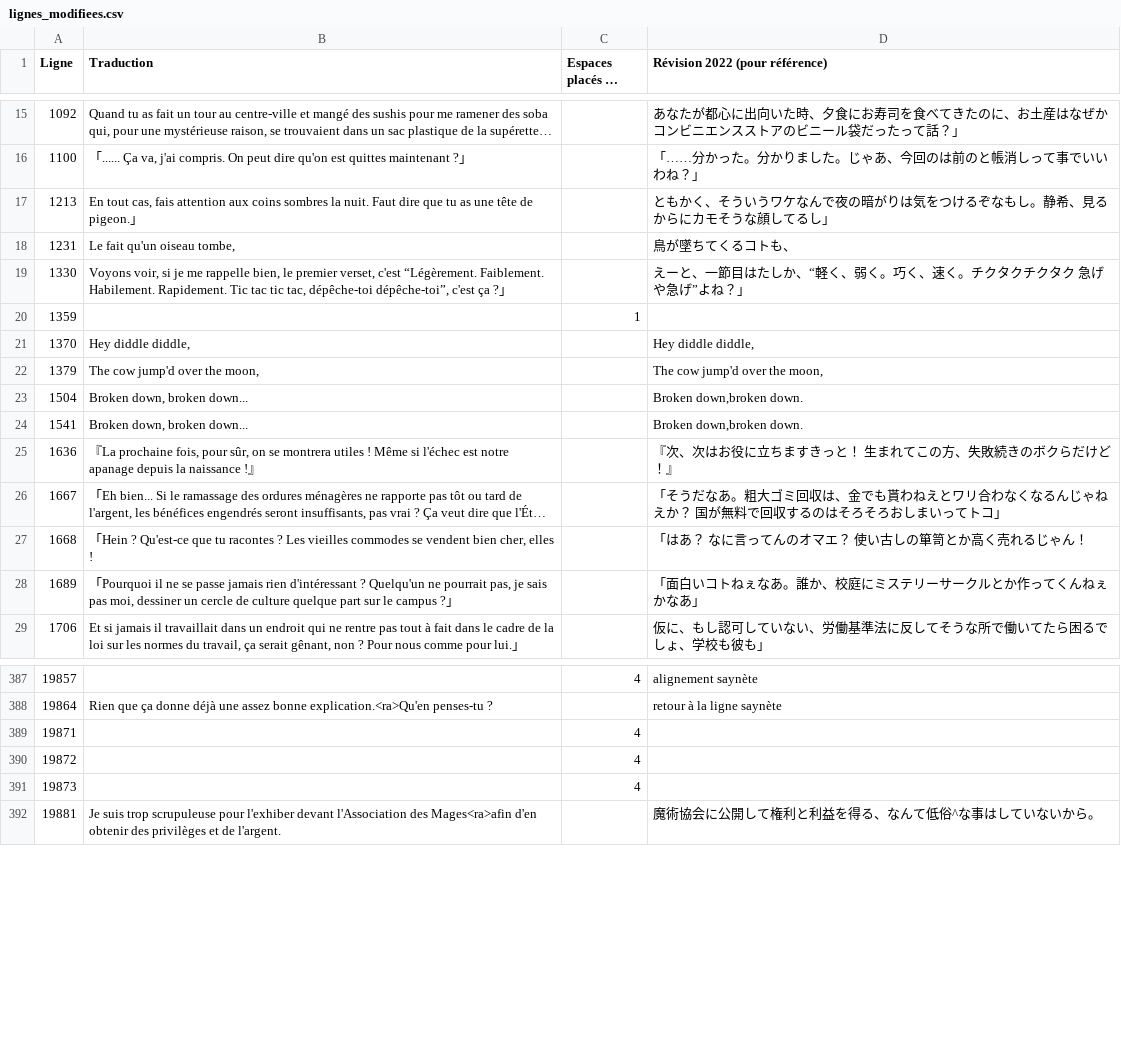
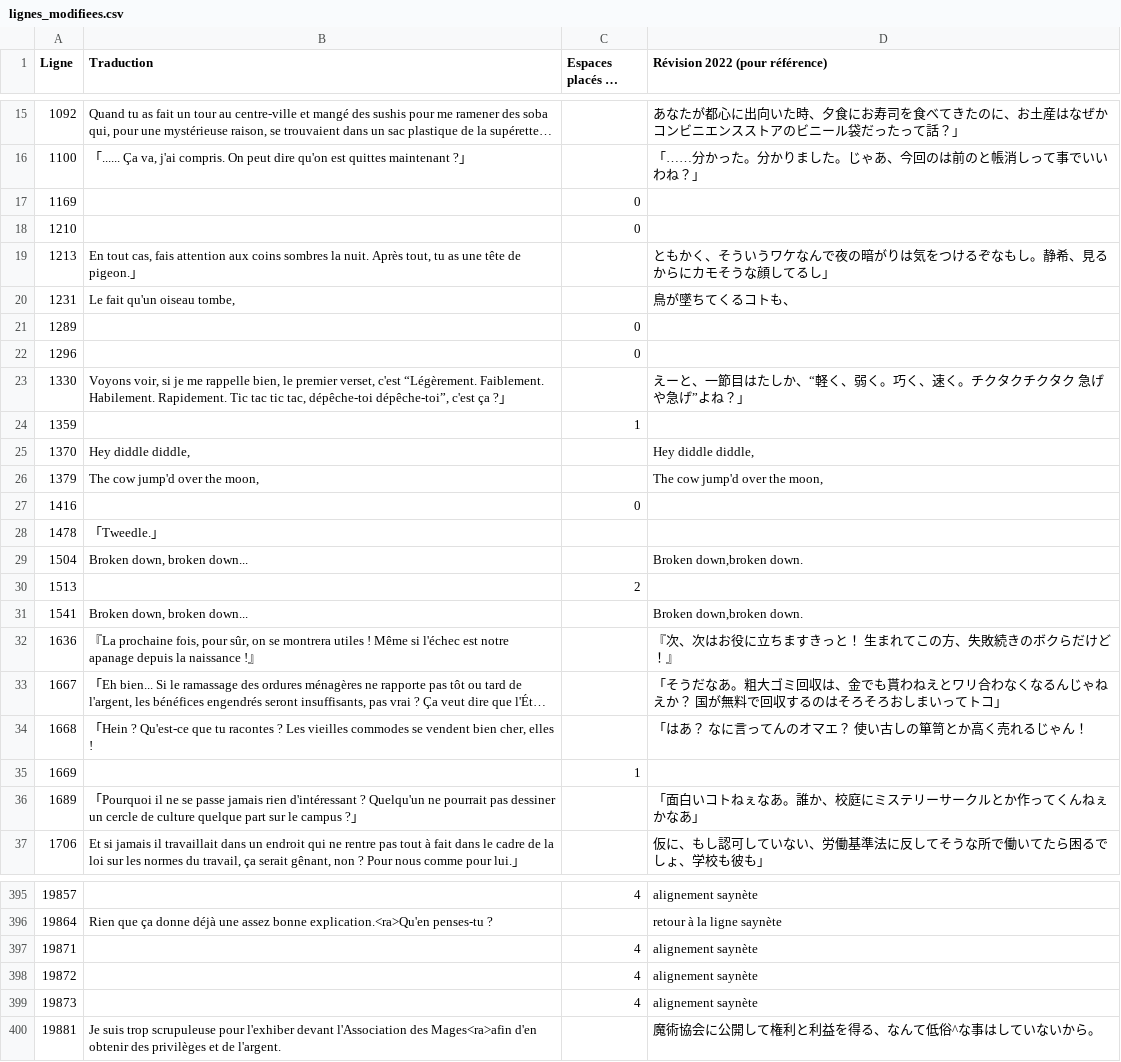
Before and after one commit to requinDr/mahoyo-insert-french, a CSV file: sources/lignes_modifiees.csv, drawn as a sheet; only a part is shown, gaps mark what is left out; long unchanged cells end in …; addresses are those after the commit; the diff covers the shown part only; the diff names each change by its address in the sheet, - before the commit and + after, or states it on an @@ line.

```diff
--- a/sources/lignes_modifiees.csv
+++ b/sources/lignes_modifiees.csv
+row 17: 1169 |  | 0
+row 18: 1210 |  | 0
-B19 (Traduction): …la nuit. Faut dire que tu as…
+B19 (Traduction): …la nuit. Après tout, tu as…
+row 21: 1289 |  | 0
+row 22: 1296 |  | 0
+row 27: 1416 |  | 0
+row 28: 1478 | 「Tweedle.」
+row 30: 1513 |  | 2
+row 35: 1669 |  | 1
-B36 (Traduction): …ne pourrait pas, je sais pas moi, dessiner un…
+B36 (Traduction): …ne pourrait pas dessiner un…
-D397:D399 (Révision 2022 (pour référence)): (empty)
+D397:D399 (Révision 2022 (pour référence)): alignement saynète
```
Also changed, not shown: 7 edited cells elsewhere in this file, 11 other files.
